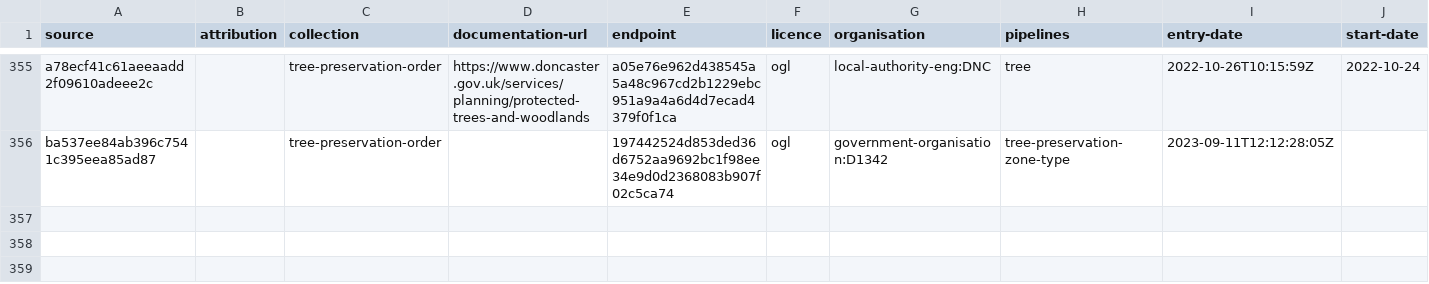
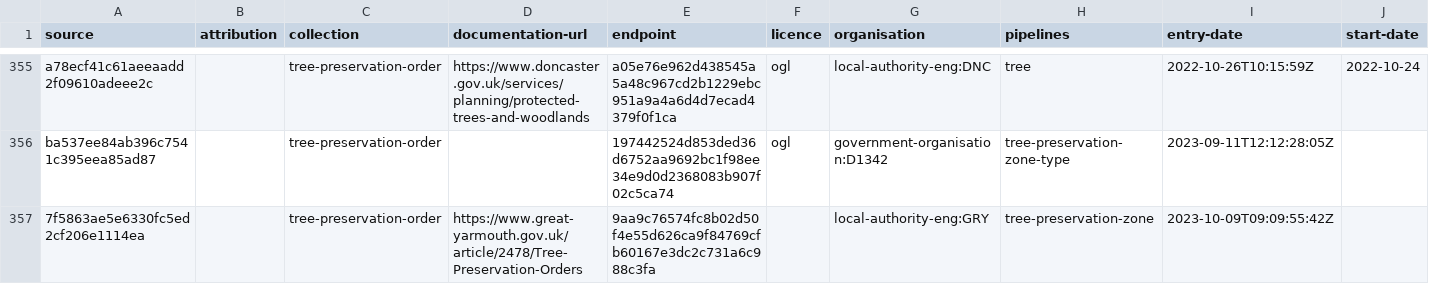
Before and after one commit to digital-land/tree-preservation-order-collection, a CSV file: collection/source.csv, drawn as a sheet; only a part is shown, gaps mark what is left out; rows hold the shown columns only; the diff names each change by its address in the sheet, - before the commit and + after, or states it on an @@ line.

Commit message:
great yarmouth tree preservation zone

```diff
--- a/collection/source.csv
+++ b/collection/source.csv
+row 357: 7f5863ae5e6330fc5ed2cf206e1114ea |  | tree-preservation-order | https://www.great-yarmouth.gov.uk/article/2478/Tree-Preservation-Orders | 9aa9c76574fc8b02d50f4e55d626ca9f84769cfb60167e3dc2c731a6c988c3fa |  | local-authority-eng:GRY | tree-preservation-zone | 2023-10-09T09:09:55:42Z
```
Also changed, not shown: collection/endpoint.csv, 1 other file.
